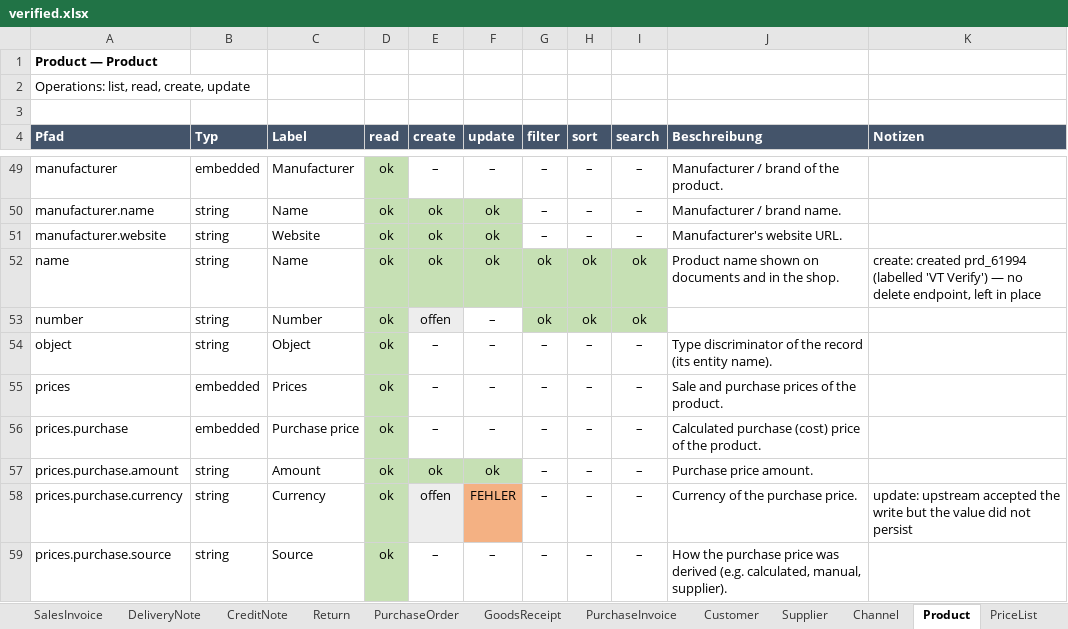
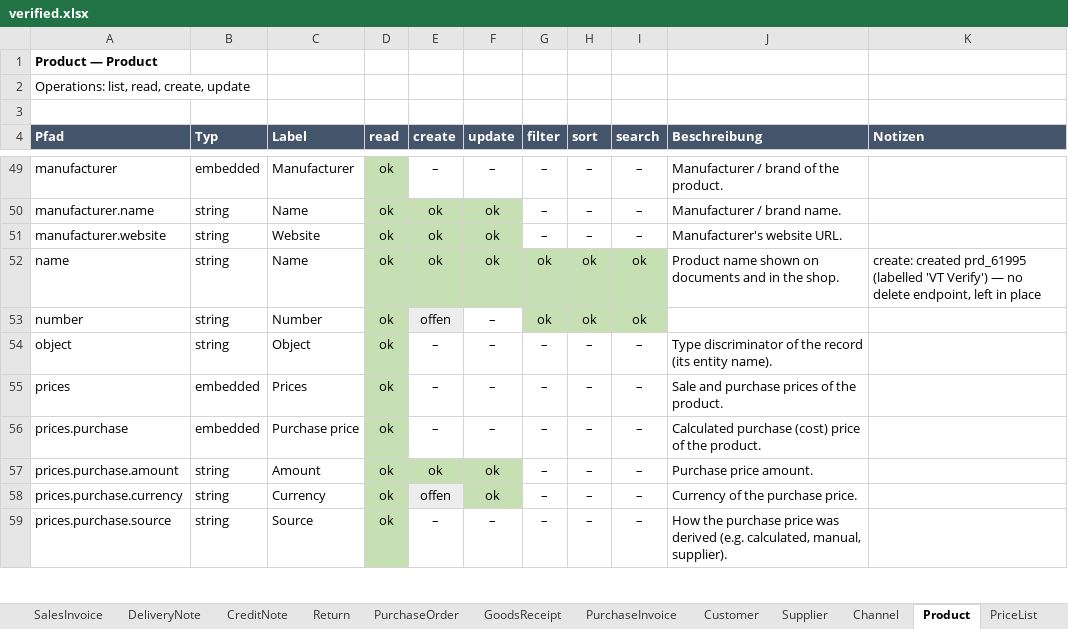
Before and after one commit to xentral/agent-cores, an Excel workbook: cores/agentos_neo_xentral/verified.xlsx, sheet Product, drawn as a sheet; only a part is shown, gaps mark what is left out; values as stored, in another font and other column widths than the file's, no borders; the diff names each change by its address in the sheet, - before the commit and + after, or states it on an @@ line.

```diff
--- a/cores/agentos_neo_xentral/verified.xlsx (sheet Product)
+++ b/cores/agentos_neo_xentral/verified.xlsx (sheet Product)
-K52 (Notizen): create: created prd_61994 (labelled 'VT…
+K52 (Notizen): create: created prd_61995 (labelled 'VT…
-F58 (update): FEHLER
+F58 (update): ok
-F58 fill: #F4B183
+F58 fill: #C6E0B4
-K58 (Notizen): update: upstream accepted the write but the value did not persist
+K58 (Notizen): (empty)
```
Also changed, not shown: sheet Übersicht, sheet PurchasePrice, sheet PriceList, 7 other files.
